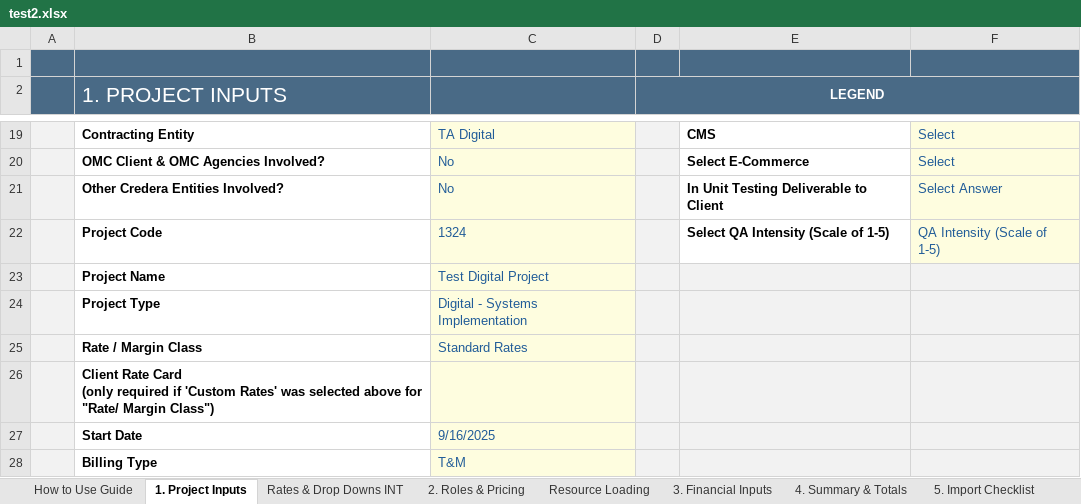
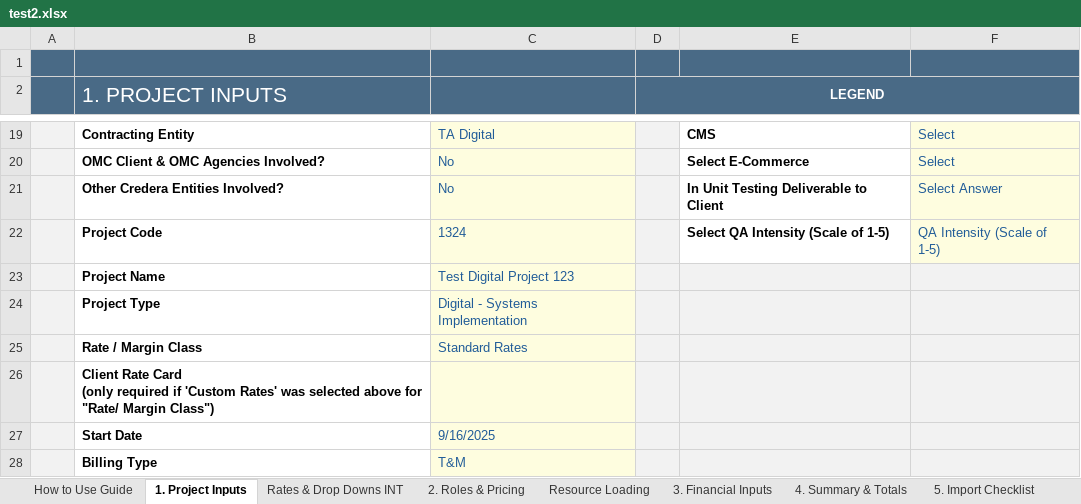
Before and after one commit to darvi-sunny/Test-Download, an Excel workbook: test2.xlsx, sheet 1. Project Inputs, drawn as a sheet; only a part is shown, gaps mark what is left out; values as stored, in another font and other column widths than the file's, no borders; conditional formats not drawn; the diff names each change by its address in the sheet, - before the commit and + after, or states it on an @@ line.

Commit message:
Test123

```diff
--- a/test2.xlsx (sheet 1. Project Inputs)
+++ b/test2.xlsx (sheet 1. Project Inputs)
-C23: Test Digital Project
+C23: Test Digital Project 123
```
Also changed, not shown: sheet 6. Commercial Review, sheet 4. Summary & Totals, sheet Optional - Scope Estimation, sheet Resource Loading, hidden cells.
